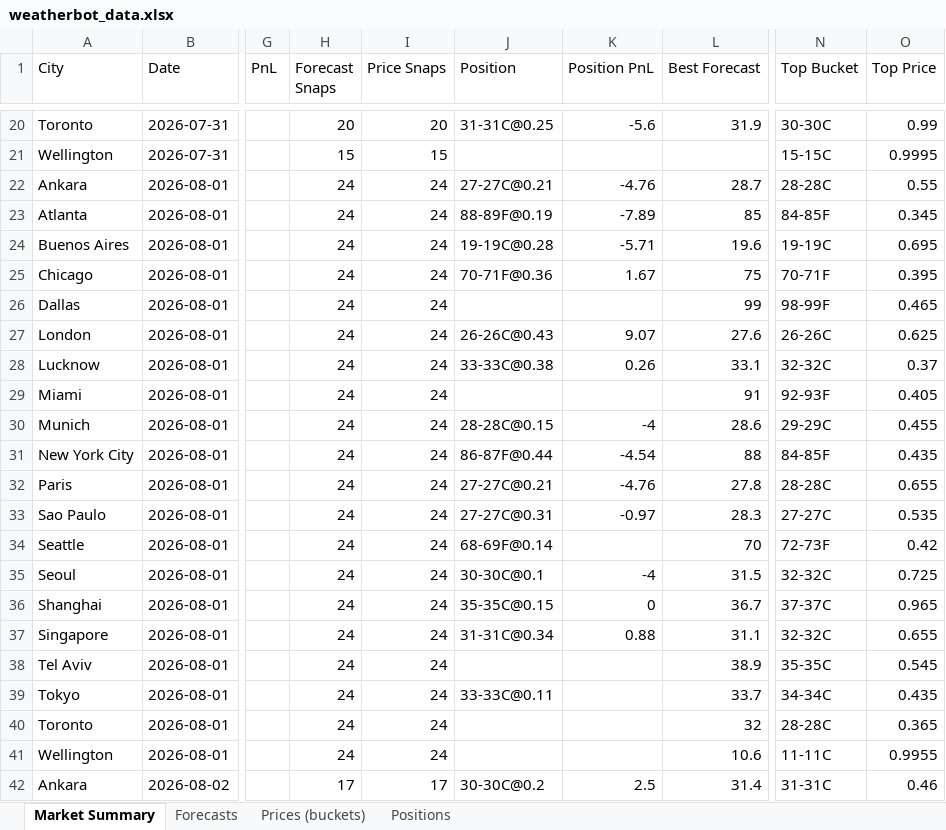
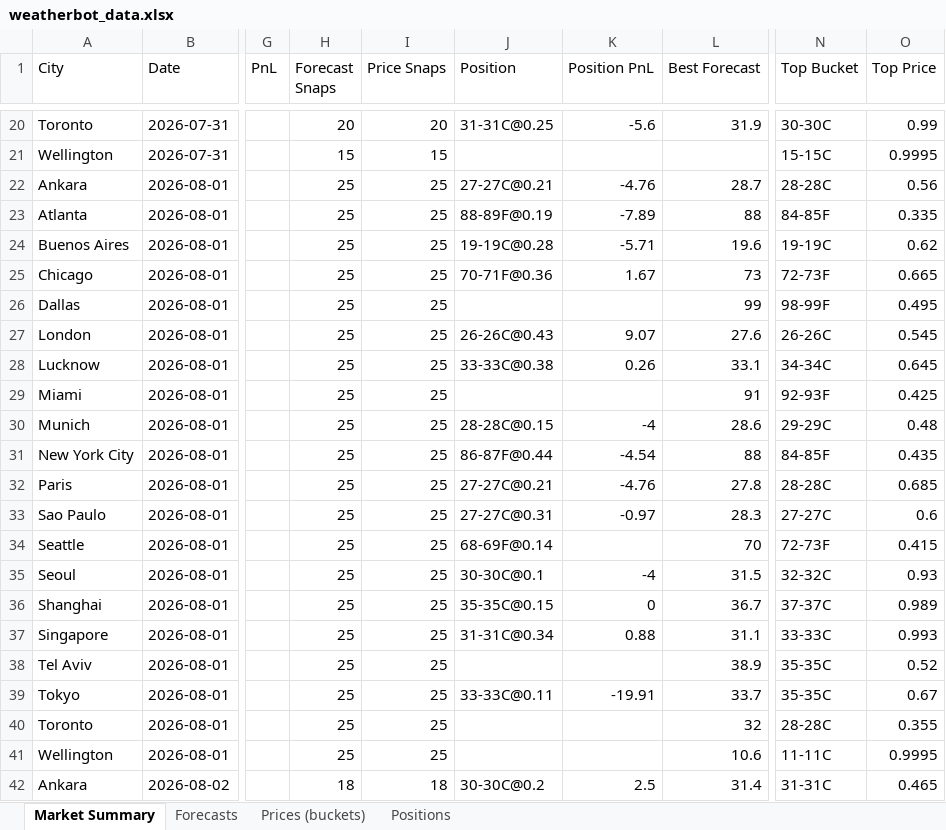
Before and after one commit to my6699/weatherbot-collector, an Excel workbook: data/weatherbot_data.xlsx, sheet Market Summary, drawn as a sheet; only a part is shown, gaps mark what is left out; values as stored, in another font and other column widths than the file's, no borders; the diff covers the shown part only; the diff names each change by its address in the sheet, - before the commit and + after, or states it on an @@ line.

```diff
--- a/data/weatherbot_data.xlsx (sheet Market Summary)
+++ b/data/weatherbot_data.xlsx (sheet Market Summary)
-H22:H41 (Forecast Snaps): 24
+H22:H41 (Forecast Snaps): 25
-I22:I41 (Price Snaps): 24
+I22:I41 (Price Snaps): 25
-O22 (Top Price): 0.55
+O22 (Top Price): 0.56
-L23 (Best Forecast): 85
+L23 (Best Forecast): 88
-O23 (Top Price): 0.345
+O23 (Top Price): 0.335
-O24 (Top Price): 0.695
+O24 (Top Price): 0.62
-L25 (Best Forecast): 75
+L25 (Best Forecast): 73
-N25 (Top Bucket): 70-71F
+N25 (Top Bucket): 72-73F
-O25 (Top Price): 0.395
+O25 (Top Price): 0.665
-O26 (Top Price): 0.465
+O26 (Top Price): 0.495
-O27 (Top Price): 0.625
+O27 (Top Price): 0.545
-N28 (Top Bucket): 32-32C
+N28 (Top Bucket): 34-34C
-O28 (Top Price): 0.37
+O28 (Top Price): 0.645
-O29 (Top Price): 0.405
+O29 (Top Price): 0.425
-O30 (Top Price): 0.455
+O30 (Top Price): 0.48
-O32 (Top Price): 0.655
+O32 (Top Price): 0.685
-O33 (Top Price): 0.535
+O33 (Top Price): 0.6
-O34 (Top Price): 0.42
+O34 (Top Price): 0.415
-O35 (Top Price): 0.725
+O35 (Top Price): 0.93
-O36 (Top Price): 0.965
+O36 (Top Price): 0.989
-N37 (Top Bucket): 32-32C
+N37 (Top Bucket): 33-33C
-O37 (Top Price): 0.655
+O37 (Top Price): 0.993
-O38 (Top Price): 0.545
+O38 (Top Price): 0.52
-K39 (Position PnL): (empty)
+K39 (Position PnL): -19.91
-N39 (Top Bucket): 34-34C
+N39 (Top Bucket): 35-35C
-O39 (Top Price): 0.435
+O39 (Top Price): 0.67
-O40 (Top Price): 0.365
+O40 (Top Price): 0.355
-O41 (Top Price): 0.9955
+O41 (Top Price): 0.9995
-H42 (Forecast Snaps): 17
+H42 (Forecast Snaps): 18
-I42 (Price Snaps): 17
+I42 (Price Snaps): 18
-O42 (Top Price): 0.46
+O42 (Top Price): 0.465
```
Also changed, not shown: 1 added row and 93 edited cells elsewhere in this sheet, sheet Prices (buckets), sheet Forecasts, sheet Positions, 52 other files.
